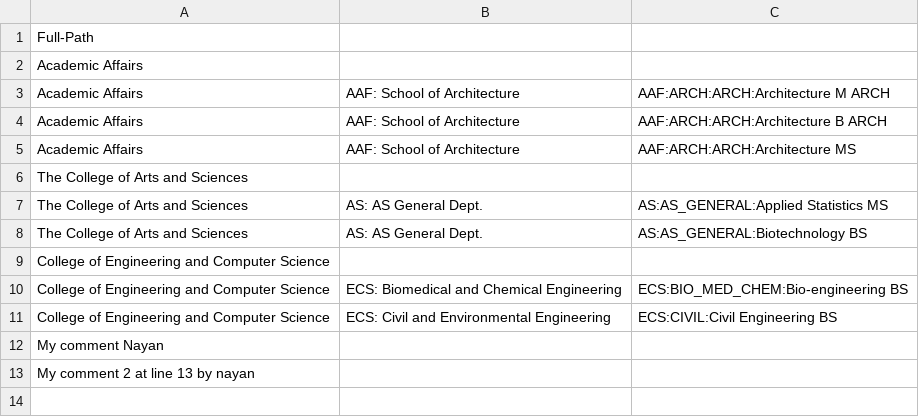
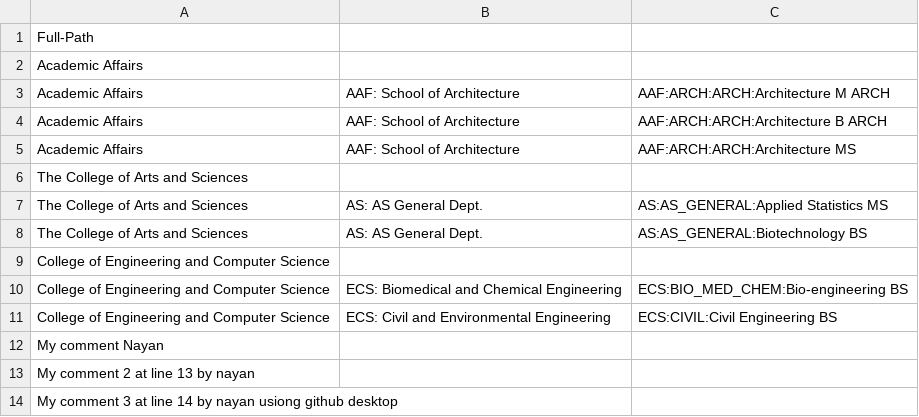
Before and after one commit to nayankumarmpqa/Repo1, a CSV file: 1. hierarchy.csv, drawn as a sheet; the diff names each change by its address in the sheet, - before the commit and + after, or states it on an @@ line.

Commit message:
data in row 14 added
14 row data added

```diff
--- a/1. hierarchy.csv
+++ b/1. hierarchy.csv
+row 14: My comment 3 at line 14 by nayan usiong github desktop
```
